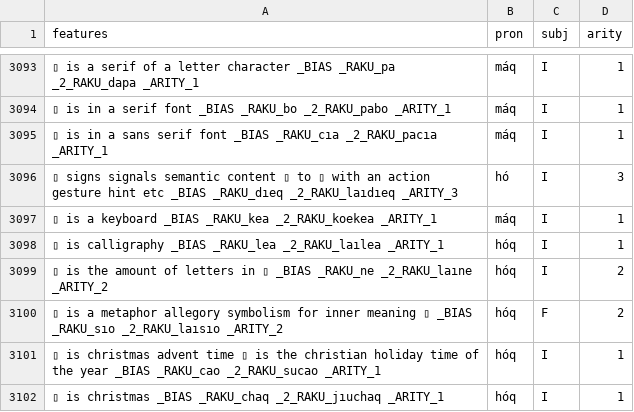
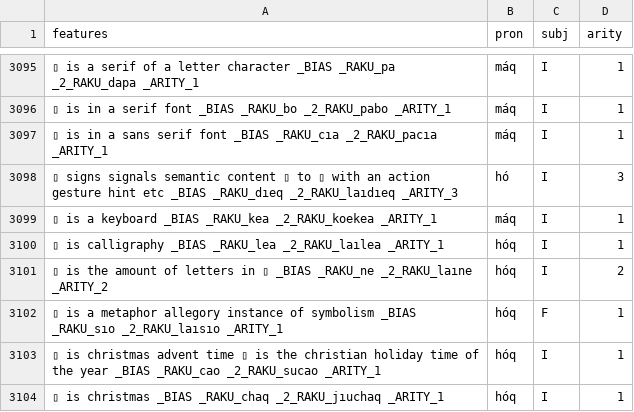
Before and after one commit to mi2ebi/soakue, a TSV file: data/nb_export.tsv, drawn as a sheet; only a part is shown, gaps mark what is left out; addresses are those after the commit; the diff covers the shown part only; the diff names each change by its address in the sheet, - before the commit and + after, or states it on an @@ line.

```diff
--- a/data/nb_export.tsv
+++ b/data/nb_export.tsv
-A3102 (features): …metaphor allegory symbolism for inner meaning ▯ _BIAS _RAKU_sıo _2_RAKU_laısıo _ARITY_2
+A3102 (features): …metaphor allegory instance of symbolism _BIAS _RAKU_sıo _2_RAKU_laısıo _ARITY_1
-D3102 (arity): 2
+D3102 (arity): 1
```
Also changed, not shown: 5 added rows elsewhere in this file, 4 other files.
